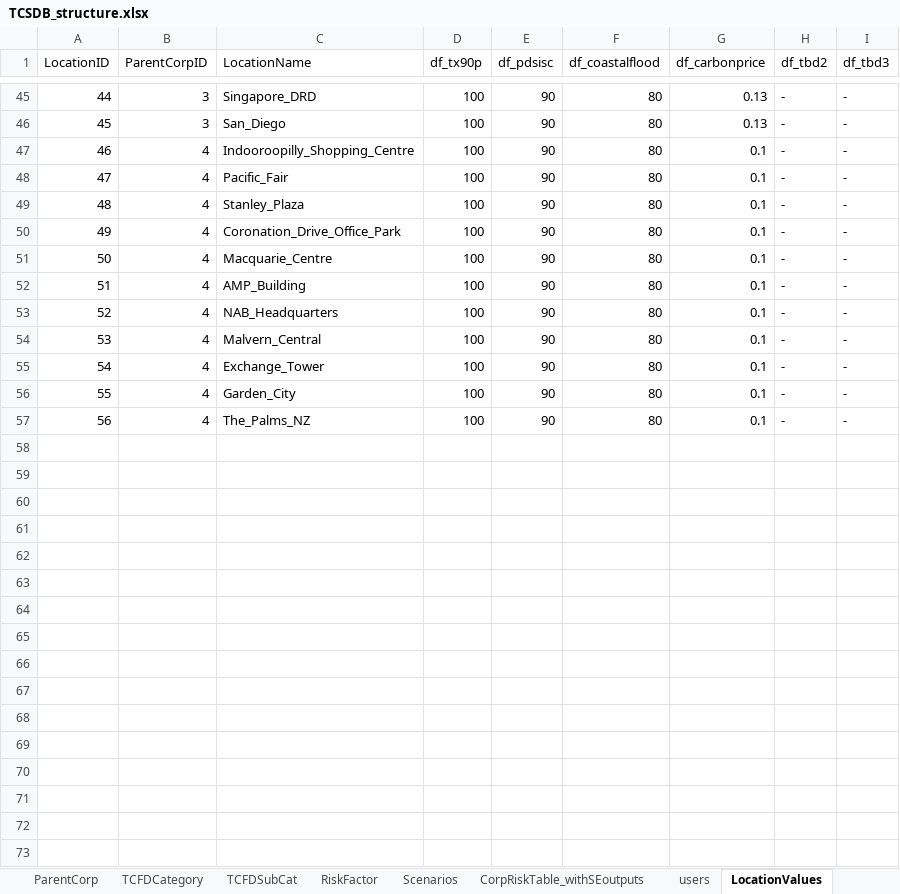
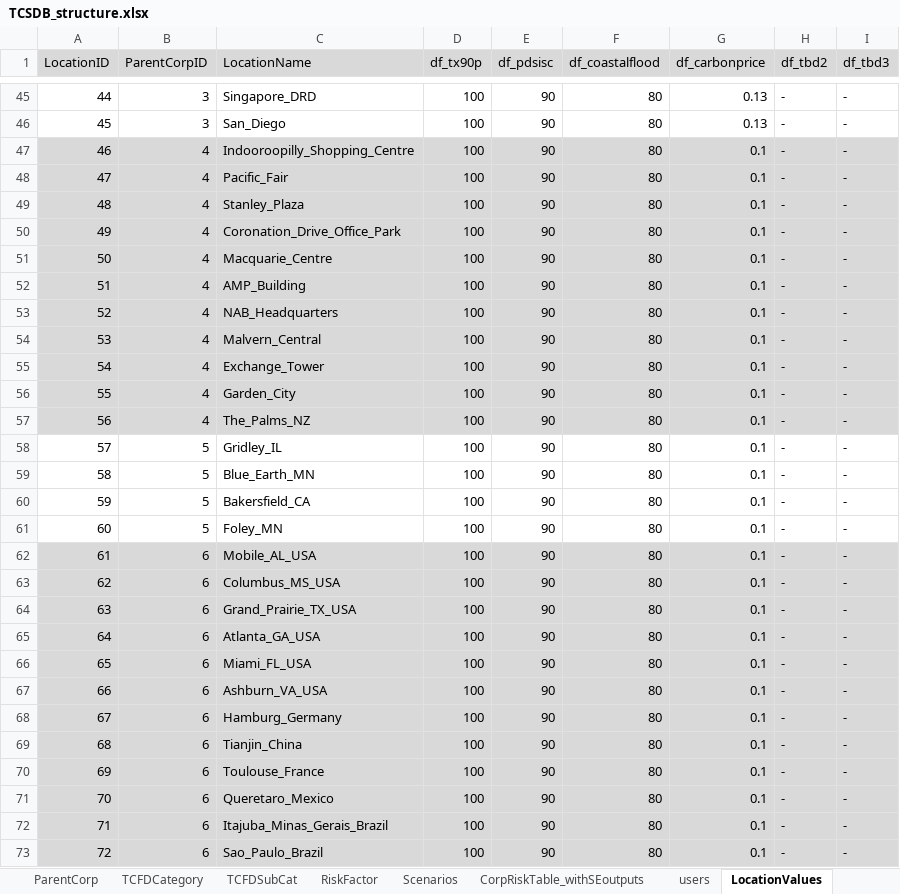
Before and after one commit to TheClimateService/UI-mockup, an Excel workbook: data/TCSDB/TCSDB_structure.xlsx, sheet LocationValues, drawn as a sheet; only a part is shown, gaps mark what is left out; values as stored, in another font and other column widths than the file's, no borders; the diff covers the shown part only; the diff names each change by its address in the sheet, - before the commit and + after, or states it on an @@ line.

```diff
--- a/data/TCSDB/TCSDB_structure.xlsx (sheet LocationValues)
+++ b/data/TCSDB/TCSDB_structure.xlsx (sheet LocationValues)
-A1:I1 fill: none
+A1:I1 fill: #D9D9D9
-A47:I57 fill: none
+A47:I57 fill: #D9D9D9
+row 58: 57 | 5 | Gridley_IL | 100 | 90 | 80 | 0.1 | - | -
+row 59: 58 | 5 | Blue_Earth_MN | 100 | 90 | 80 | 0.1 | - | -
+row 60: 59 | 5 | Bakersfield_CA | 100 | 90 | 80 | 0.1 | - | -
+row 61: 60 | 5 | Foley_MN | 100 | 90 | 80 | 0.1 | - | -
+row 62: 61 | 6 | Mobile_AL_USA | 100 | 90 | 80 | 0.1 | - | -
+row 63: 62 | 6 | Columbus_MS_USA | 100 | 90 | 80 | 0.1 | - | -
+row 64: 63 | 6 | Grand_Prairie_TX_USA | 100 | 90 | 80 | 0.1 | - | -
+row 65: 64 | 6 | Atlanta_GA_USA | 100 | 90 | 80 | 0.1 | - | -
+row 66: 65 | 6 | Miami_FL_USA | 100 | 90 | 80 | 0.1 | - | -
+row 67: 66 | 6 | Ashburn_VA_USA | 100 | 90 | 80 | 0.1 | - | -
+row 68: 67 | 6 | Hamburg_Germany | 100 | 90 | 80 | 0.1 | - | -
+row 69: 68 | 6 | Tianjin_China | 100 | 90 | 80 | 0.1 | - | -
+row 70: 69 | 6 | Toulouse_France | 100 | 90 | 80 | 0.1 | - | -
+row 71: 70 | 6 | Queretaro_Mexico | 100 | 90 | 80 | 0.1 | - | -
+row 72: 71 | 6 | Itajuba_Minas_Gerais_Brazil | 100 | 90 | 80 | 0.1 | - | -
+row 73: 72 | 6 | Sao_Paulo_Brazil | 100 | 90 | 80 | 0.1 | - | -
```
Also changed, not shown: 75 added rows and cell formats elsewhere in this sheet, sheet Location, sheet users, sheet ParentCorp, sheet Business Functions, data/TCSDB/user_data.xlsx, 48 other files.
